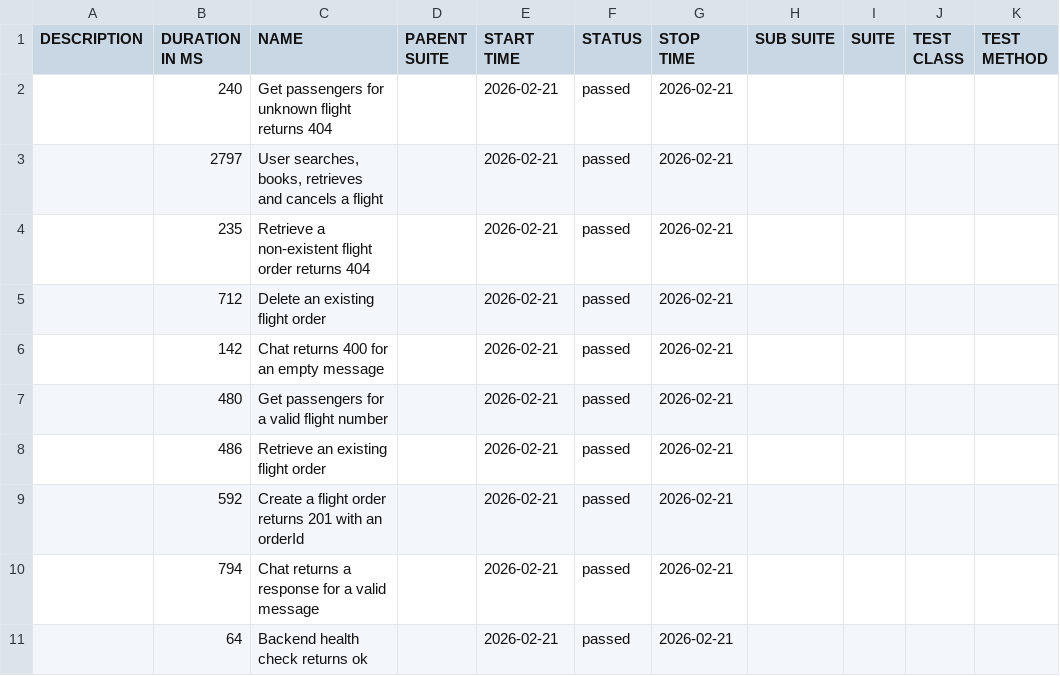
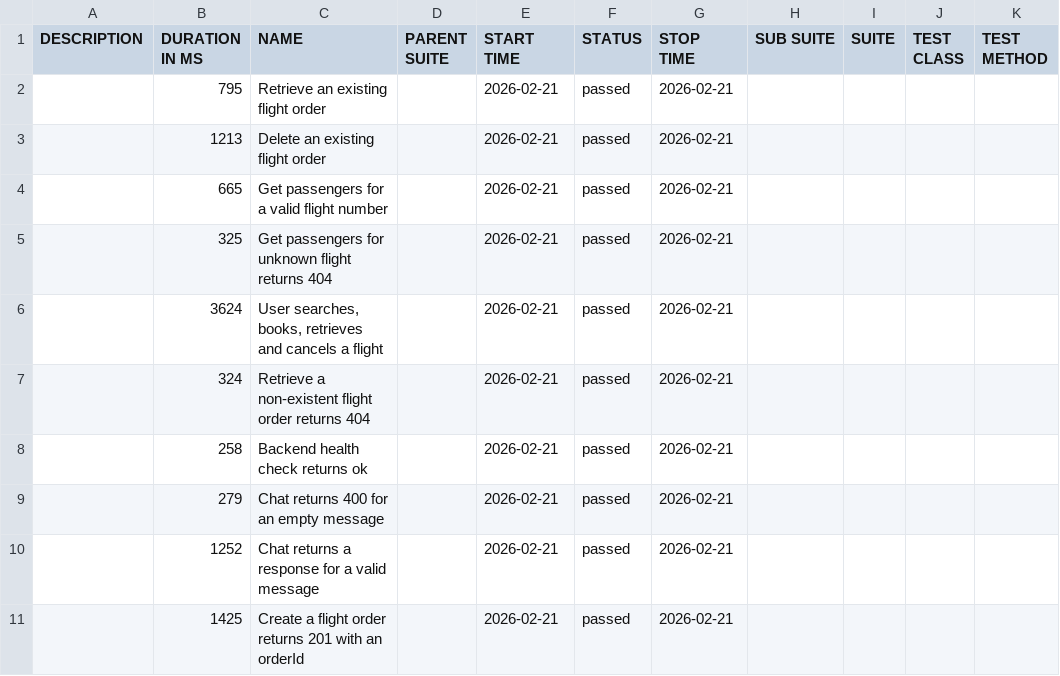
Before and after one commit to adggalman/flightChatbot, a CSV file: data/suites.csv, drawn as a sheet.

```diff
--- a/data/suites.csv
+++ b/data/suites.csv
@@ -1,11 +1,11 @@
 "DESCRIPTION","DURATION IN MS","NAME","PARENT SUITE","START TIME","STATUS","STOP TIME","SUB SUITE","SUITE","TEST CLASS","TEST METHOD"
-"","240","Get passengers for unknown flight returns 404","","2026-02-21","passed","2026-02-21","","","",""
-"","2797","User searches, books, retrieves and cancels a flight","","2026-02-21","passed","2026-02-21","","","",""
-"","235","Retrieve a non-existent flight order returns 404","","2026-02-21","passed","2026-02-21","","","",""
-"","712","Delete an existing flight order","","2026-02-21","passed","2026-02-21","","","",""
-"","142","Chat returns 400 for an empty message","","2026-02-21","passed","2026-02-21","","","",""
-"","480","Get passengers for a valid flight number","","2026-02-21","passed","2026-02-21","","","",""
-"","486","Retrieve an existing flight order","","2026-02-21","passed","2026-02-21","","","",""
-"","592","Create a flight order returns 201 with an orderId","","2026-02-21","passed","2026-02-21","","","",""
-"","794","Chat returns a response for a valid message","","2026-02-21","passed","2026-02-21","","","",""
-"","64","Backend health check returns ok","","2026-02-21","passed","2026-02-21","","","",""
+"","795","Retrieve an existing flight order","","2026-02-21","passed","2026-02-21","","","",""
+"","1213","Delete an existing flight order","","2026-02-21","passed","2026-02-21","","","",""
+"","665","Get passengers for a valid flight number","","2026-02-21","passed","2026-02-21","","","",""
+"","325","Get passengers for unknown flight returns 404","","2026-02-21","passed","2026-02-21","","","",""
+"","3624","User searches, books, retrieves and cancels a flight","","2026-02-21","passed","2026-02-21","","","",""
+"","324","Retrieve a non-existent flight order returns 404","","2026-02-21","passed","2026-02-21","","","",""
+"","258","Backend health check returns ok","","2026-02-21","passed","2026-02-21","","","",""
+"","279","Chat returns 400 for an empty message","","2026-02-21","passed","2026-02-21","","","",""
+"","1252","Chat returns a response for a valid message","","2026-02-21","passed","2026-02-21","","","",""
+"","1425","Create a flight order returns 201 with an orderId","","2026-02-21","passed","2026-02-21","","","",""
```
Also changed, not shown: data/behaviors.csv, 34 other files.
